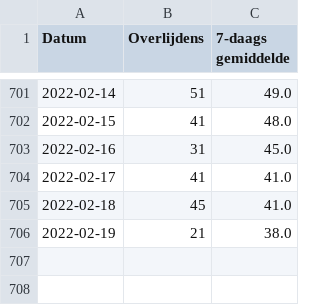
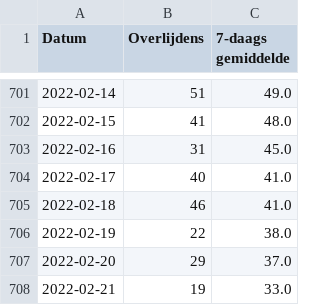
Before and after one commit to andystevensss/corona-data, a CSV file: deaths/deathsbyDate.csv, drawn as a sheet; only a part is shown, gaps mark what is left out.

Commit message:
automatic update

```diff
--- a/deaths/deathsbyDate.csv
+++ b/deaths/deathsbyDate.csv
@@ -703,4 +703,6 @@ Datum,Overlijdens,7-daags gemiddelde
 2022-02-16,31,45.0
-2022-02-17,41,41.0
-2022-02-18,45,41.0
-2022-02-19,21,38.0
+2022-02-17,40,41.0
+2022-02-18,46,41.0
+2022-02-19,22,38.0
+2022-02-20,29,37.0
+2022-02-21,19,33.0
```
